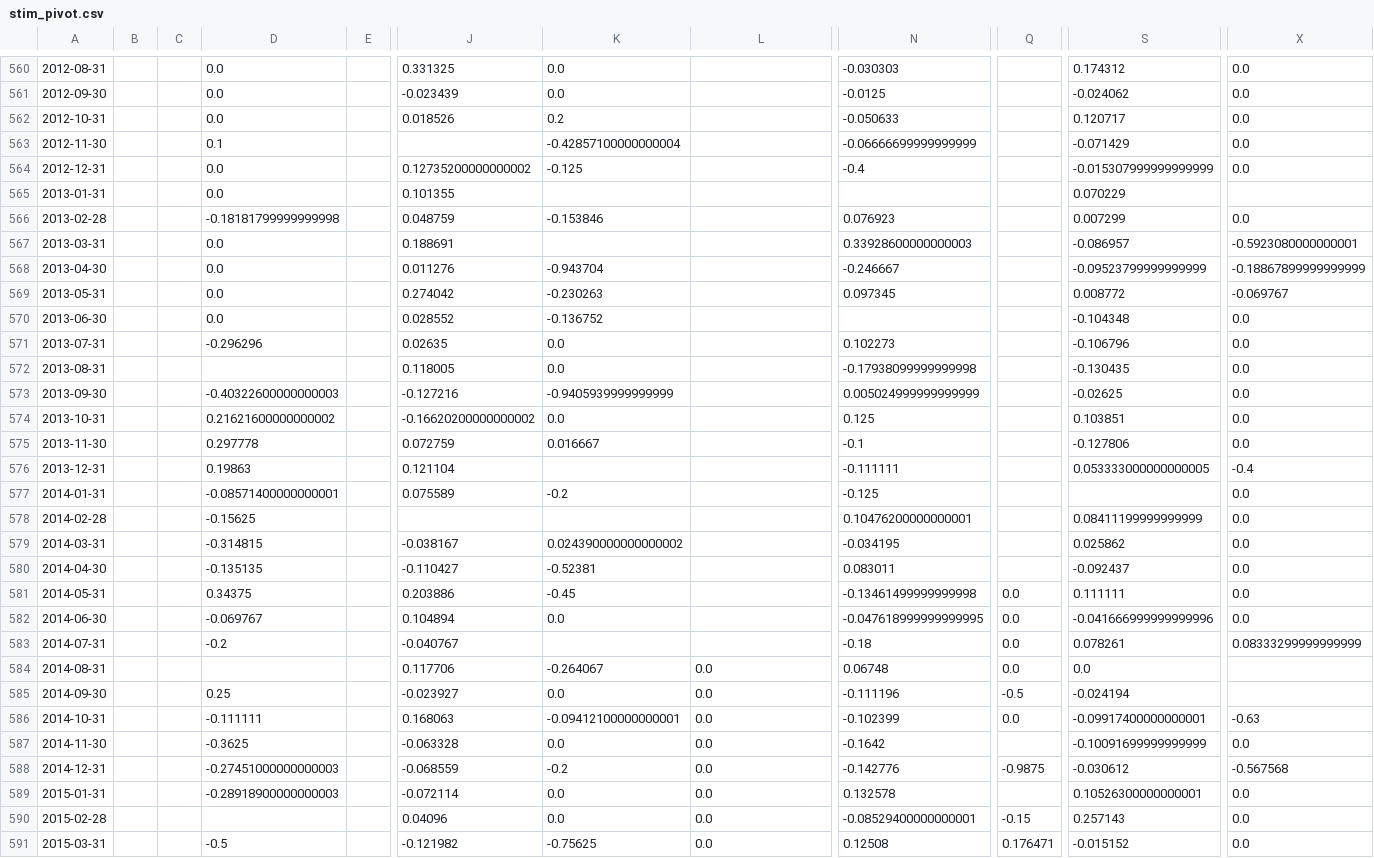
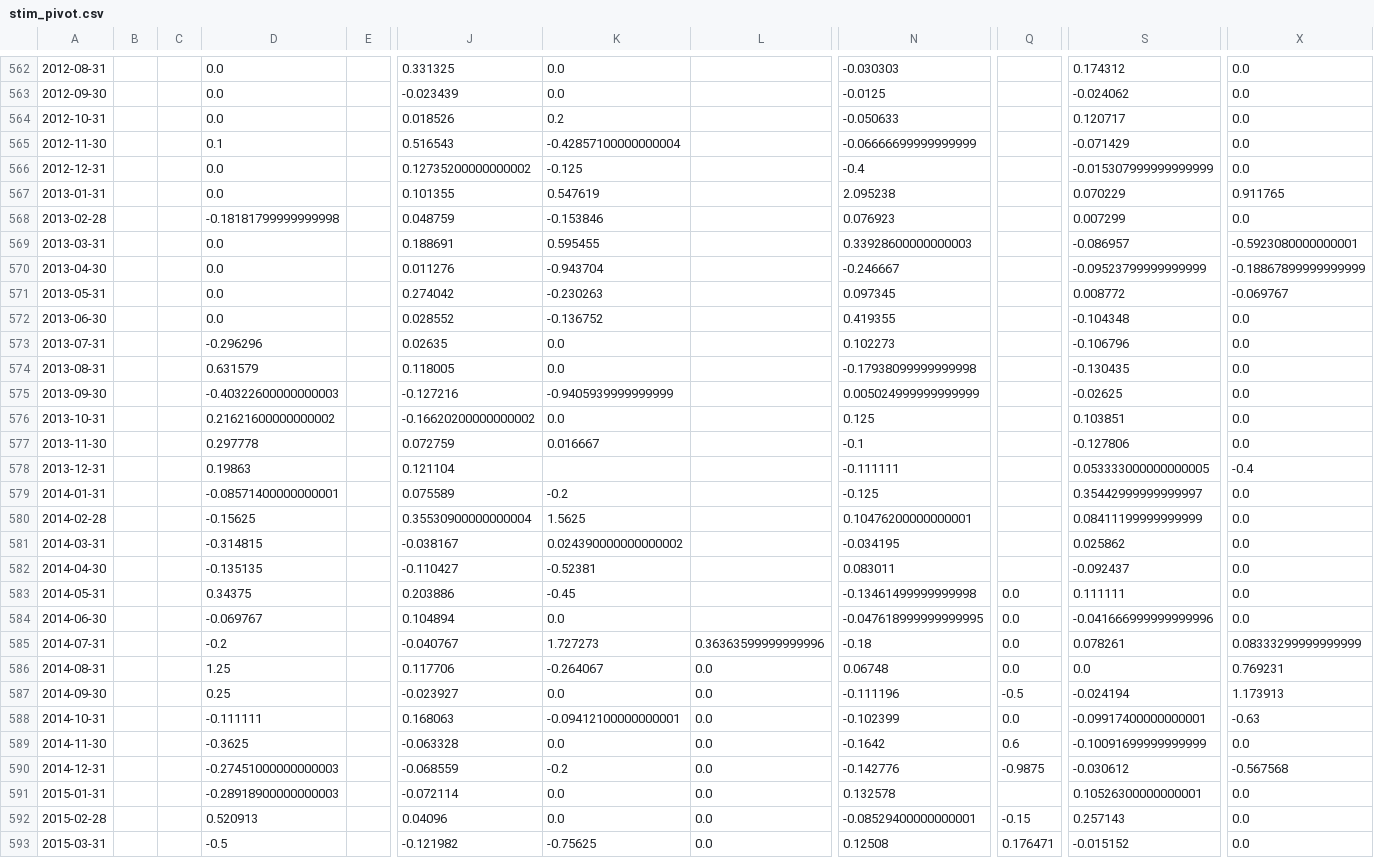
Before and after one commit to statistactics/sin-stocks, a CSV file: stim_pivot.csv, drawn as a sheet; only a part is shown, gaps mark what is left out; addresses are those after the commit; the diff covers the shown part only; the diff names each change by its address in the sheet, - before the commit and + after, or states it on an @@ line.

```diff
--- a/stim_pivot.csv
+++ b/stim_pivot.csv
-J565: (empty)
+J565: 0.516543
-K567: (empty)
+K567: 0.547619
-N567: (empty)
+N567: 2.095238
-X567: (empty)
+X567: 0.911765
-K569: (empty)
+K569: 0.595455
-N572: (empty)
+N572: 0.419355
-D574: (empty)
+D574: 0.631579
-S579: (empty)
+S579: 0.35442999999999997
-J580: (empty)
+J580: 0.35530900000000004
-K580: (empty)
+K580: 1.5625
-K585: (empty)
+K585: 1.727273
-L585: (empty)
+L585: 0.36363599999999996
-D586: (empty)
+D586: 1.25
-X586: (empty)
+X586: 0.769231
-X587: (empty)
+X587: 1.173913
-Q589: (empty)
+Q589: 0.6
-D592: (empty)
+D592: 0.520913
```
Also changed, not shown: 2 added rows and 160 edited cells elsewhere in this file, 3 other files.
